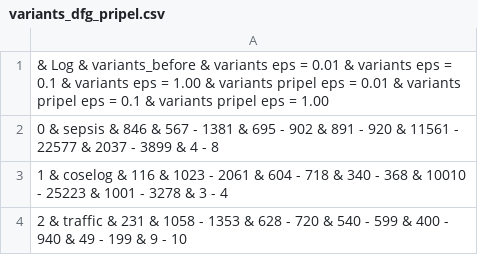
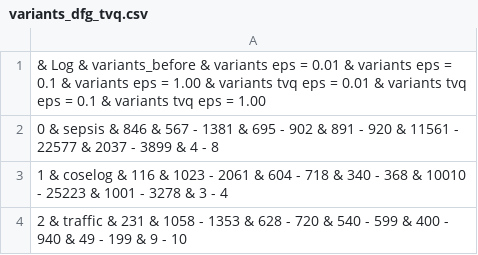
Before and after one commit to FelixOesinghaus/Local_Control_Flow_Anon, a CSV file: Evaluation/variants_dfg_tvq.csv (was Evaluation/variants_dfg_pripel.csv), drawn as a sheet.

```diff
--- a/Evaluation/variants_dfg_pripel.csv
+++ b/Evaluation/variants_dfg_tvq.csv
@@ -1,2 +1,2 @@
- & Log & variants_before & variants eps = 0.01 & variants eps = 0.1 & variants eps = 1.00 & variants pripel eps = 0.01 & variants pripel eps = 0.1 & variants pripel eps = 1.00
+ & Log & variants_before & variants eps = 0.01 & variants eps = 0.1 & variants eps = 1.00 & variants tvq eps = 0.01 & variants tvq eps = 0.1 & variants tvq eps = 1.00
 0 & sepsis & 846 & 567 - 1381 & 695 - 902 & 891 - 920 & 11561 - 22577 & 2037 - 3899 & 4 - 8
```
Also changed, not shown: Evaluation/mean_runtime.csv, Evaluation/mean_traces_percent.csv, 32 other files.
